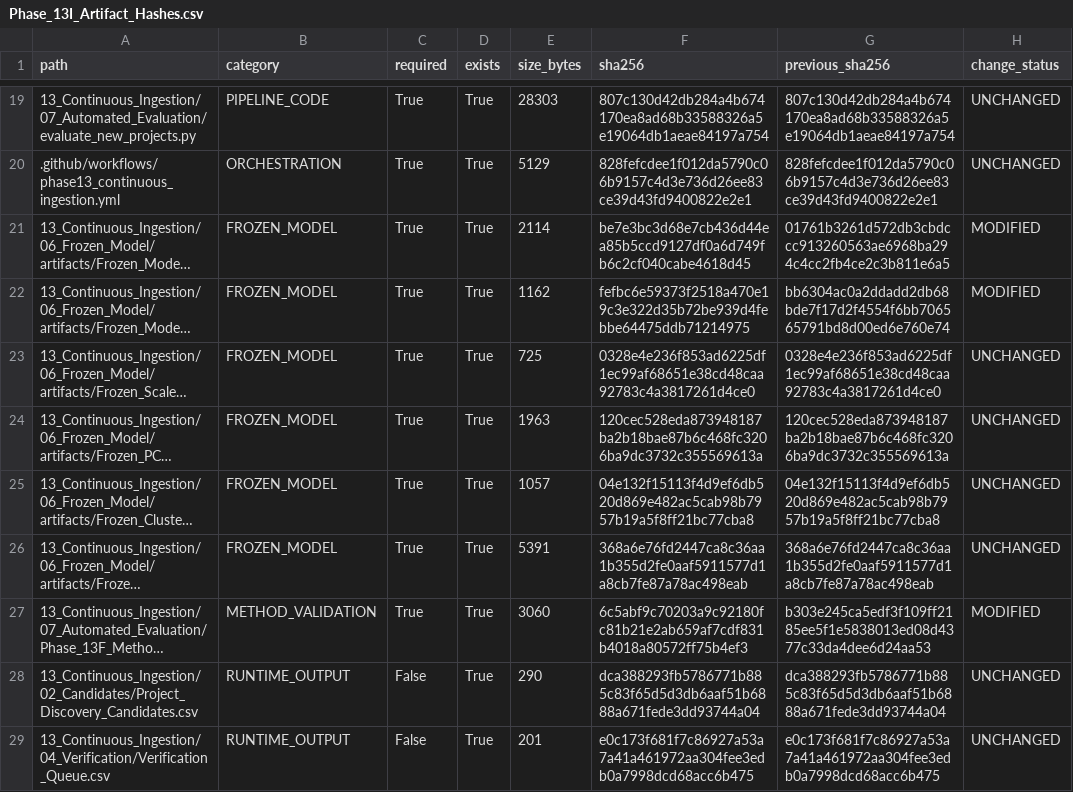
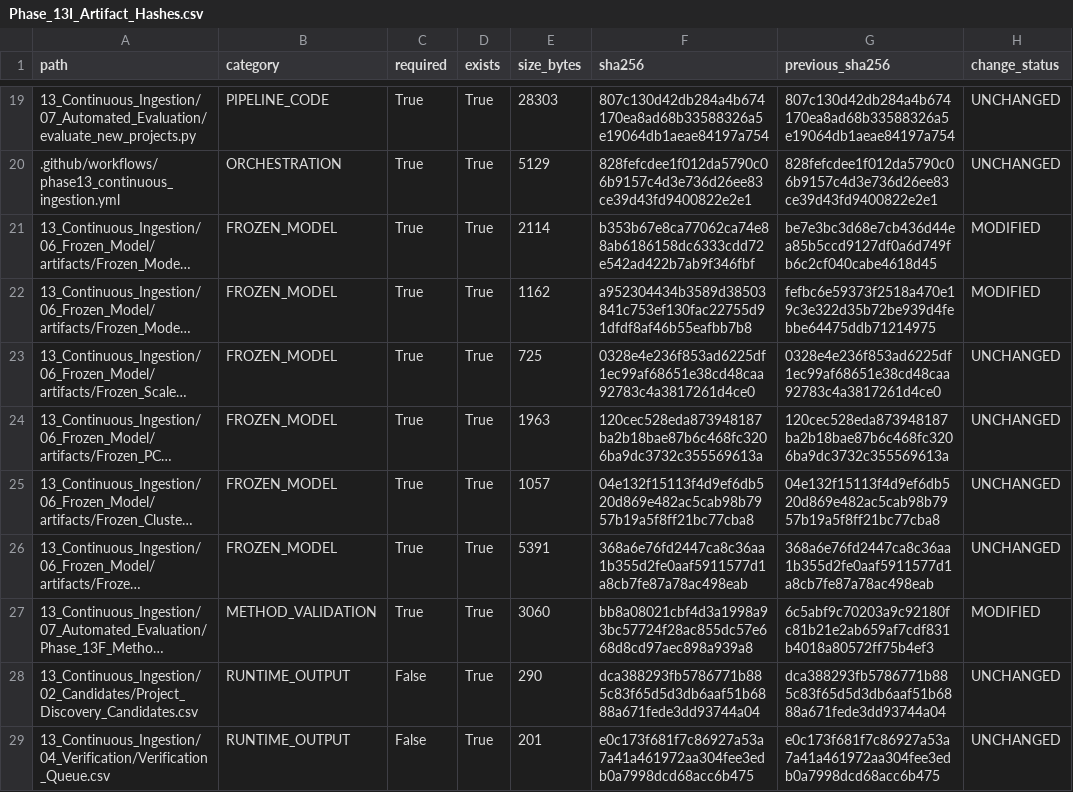
Before and after one commit to Rahul787-ai/Semiconductor-Credit-Risk-ML-main, a CSV file: 13_Continuous_Ingestion/08_Governance/Phase_13I_Artifact_Hashes.csv, drawn as a sheet; only a part is shown, gaps mark what is left out; long unchanged cells end in …; the diff names each change by its address in the sheet, - before the commit and + after, or states it on an @@ line.

```diff
--- a/13_Continuous_Ingestion/08_Governance/Phase_13I_Artifact_Hashes.csv
+++ b/13_Continuous_Ingestion/08_Governance/Phase_13I_Artifact_Hashes.csv
-F21 (sha256): be7e3bc3d68e7cb436d44ea85b5ccd9127df0a6d749fb6c2cf040cabe4618d45
+F21 (sha256): b353b67e8ca77062ca74e88ab6186158dc6333cdd72e542ad422b7ab9f346fbf
-G21 (previous_sha256): 01761b3261d572db3cbdccc913260563ae6968ba294c4cc2fb4ce2c3b811e6a5
+G21 (previous_sha256): be7e3bc3d68e7cb436d44ea85b5ccd9127df0a6d749fb6c2cf040cabe4618d45
-F22 (sha256): fefbc6e59373f2518a470e19c3e322d35b72be939d4febbe64475ddb71214975
+F22 (sha256): a952304434b3589d38503841c753ef130fac22755d91dfdf8af46b55eafbb7b8
-G22 (previous_sha256): bb6304ac0a2ddadd2db68bde7f17d2f4554f6bb706565791bd8d00ed6e760e74
+G22 (previous_sha256): fefbc6e59373f2518a470e19c3e322d35b72be939d4febbe64475ddb71214975
-F27 (sha256): 6c5abf9c70203a9c92180fc81b21e2ab659af7cdf831b4018a80572ff75b4ef3
+F27 (sha256): bb8a08021cbf4d3a1998a93bc57724f28ac855dc57e668d8cd97aec898a939a8
-G27 (previous_sha256): b303e245ca5edf3f109ff2185ee5f1e5838013ed08d4377c33da4dee6d24aa53
+G27 (previous_sha256): 6c5abf9c70203a9c92180fc81b21e2ab659af7cdf831b4018a80572ff75b4ef3
```
Also changed, not shown: 13_Continuous_Ingestion/08_Governance/Phase_13I_Change_Register.csv, 10 other files.
